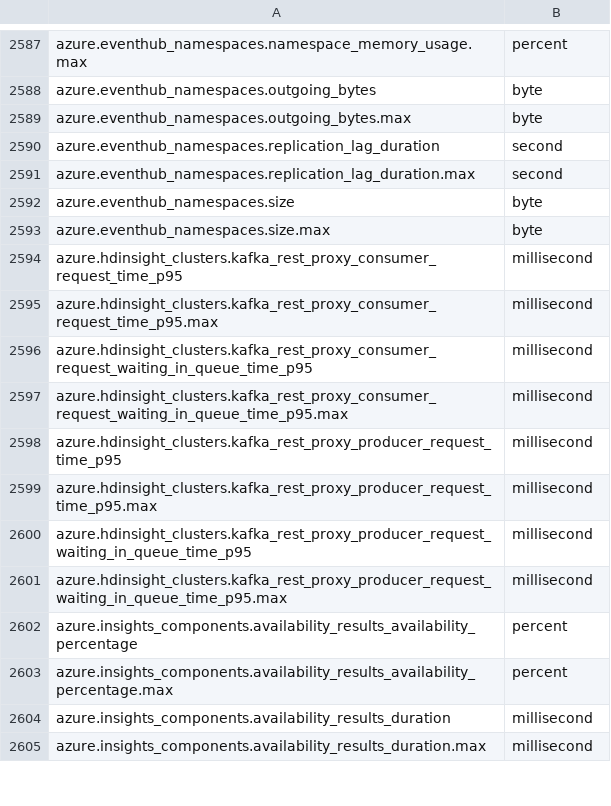
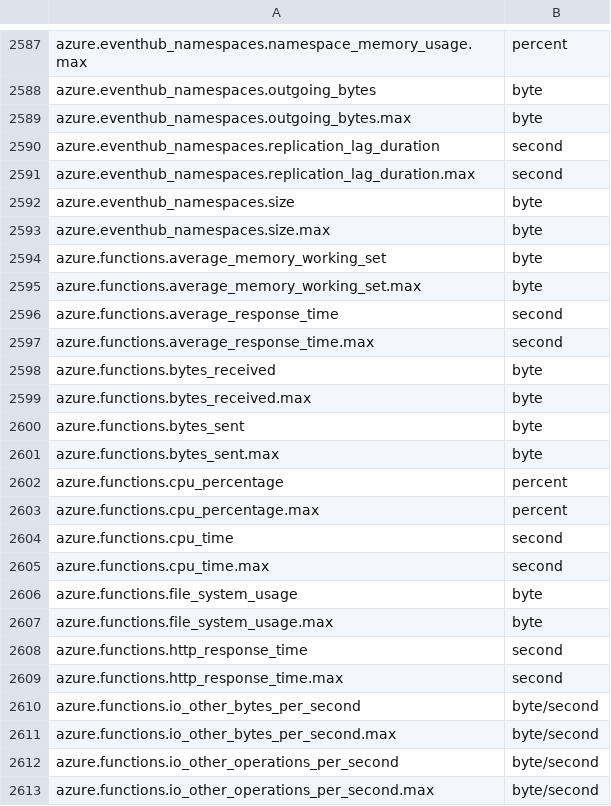
Before and after one commit to observecraft/observecraft, a CSV file: server/seeds/integrations/cloud/service-units.csv, drawn as a sheet; only a part is shown, gaps mark what is left out; the shorter side is filled out with more unchanged rows; the diff covers the shown part only; the diff names each change by its address in the sheet, - before the commit and + after, or states it on an @@ line.

```diff
--- a/server/seeds/integrations/cloud/service-units.csv
+++ b/server/seeds/integrations/cloud/service-units.csv
+row 2594: azure.functions.average_memory_working_set | byte
+row 2595: azure.functions.average_memory_working_set.max | byte
+row 2596: azure.functions.average_response_time | second
+row 2597: azure.functions.average_response_time.max | second
+row 2598: azure.functions.bytes_received | byte
+row 2599: azure.functions.bytes_received.max | byte
+row 2600: azure.functions.bytes_sent | byte
+row 2601: azure.functions.bytes_sent.max | byte
+row 2602: azure.functions.cpu_percentage | percent
+row 2603: azure.functions.cpu_percentage.max | percent
+row 2604: azure.functions.cpu_time | second
+row 2605: azure.functions.cpu_time.max | second
+row 2606: azure.functions.file_system_usage | byte
+row 2607: azure.functions.file_system_usage.max | byte
+row 2608: azure.functions.http_response_time | second
+row 2609: azure.functions.http_response_time.max | second
+row 2610: azure.functions.io_other_bytes_per_second | byte/second
+row 2611: azure.functions.io_other_bytes_per_second.max | byte/second
+row 2612: azure.functions.io_other_operations_per_second | byte/second
+row 2613: azure.functions.io_other_operations_per_second.max | byte/second
```
Also changed, not shown: 22 added rows elsewhere in this file, 21 other files.
